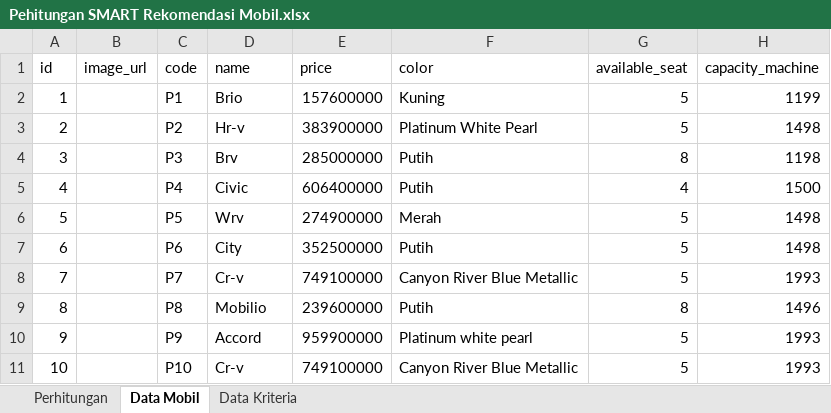
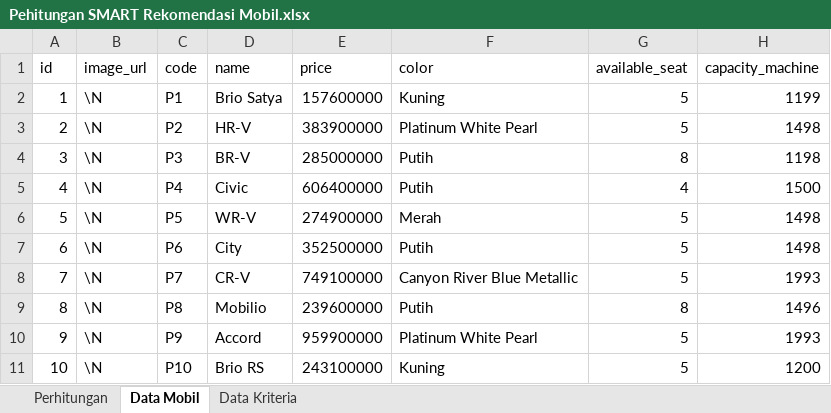
Before and after one commit to MuhammadWildanf/smart, an Excel workbook: public/Pehitungan SMART Rekomendasi Mobil.xlsx, sheet Data Mobil, drawn as a sheet; values as stored, in another font and other column widths than the file's, no borders; the diff names each change by its address in the sheet, - before the commit and + after, or states it on an @@ line.

```diff
--- a/public/Pehitungan SMART Rekomendasi Mobil.xlsx (sheet Data Mobil)
+++ b/public/Pehitungan SMART Rekomendasi Mobil.xlsx (sheet Data Mobil)
-B2:B11 (image_url): (empty)
+B2:B11 (image_url): \N
-D2 (name): Brio
+D2 (name): Brio Satya
-D3 (name): Hr-v
+D3 (name): HR-V
-D4 (name): Brv
+D4 (name): BR-V
-D6 (name): Wrv
+D6 (name): WR-V
-D8 (name): Cr-v
+D8 (name): CR-V
-F10 (color): Platinum white pearl
+F10 (color): Platinum White Pearl
-D11 (name): Cr-v
+D11 (name): Brio RS
-E11 (price): 749100000
+E11 (price): 243100000
-F11 (color): Canyon River Blue Metallic
+F11 (color): Kuning
-H11 (capacity_machine): 1993
+H11 (capacity_machine): 1200
```
Also changed, not shown: sheet Perhitungan, sheet Data Kriteria, formulas that keep their value, 17 other files.
